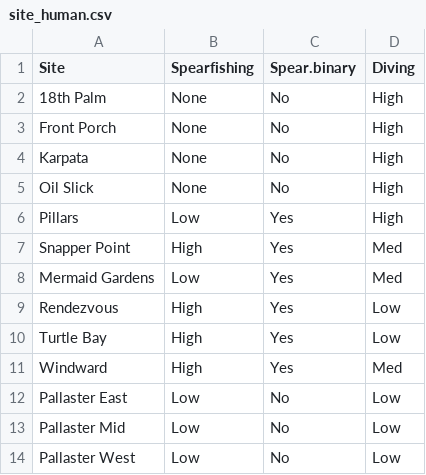
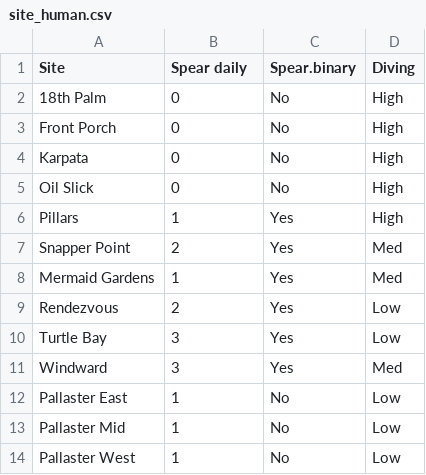
Before and after one commit to molwilson/scarid-behavior, a CSV file: data/site_human.csv, drawn as a sheet.

```diff
--- a/data/site_human.csv
+++ b/data/site_human.csv
@@ -1,14 +1,14 @@
-Site,Spearfishing,Spear.binary,Diving
-18th Palm,None,No,High
-Front Porch,None,No,High
-Karpata,None,No,High
-Oil Slick,None,No,High
-Pillars,Low,Yes,High
-Snapper Point,High,Yes,Med
-Mermaid Gardens,Low,Yes,Med
-Rendezvous,High,Yes,Low
-Turtle Bay,High,Yes,Low
-Windward,High,Yes,Med
-Pallaster East,Low,No,Low
-Pallaster Mid,Low,No,Low
-Pallaster West,Low,No,Low
+Site,Spear daily,Spear.binary,Diving
+18th Palm,0,No,High
+Front Porch,0,No,High
+Karpata,0,No,High
+Oil Slick,0,No,High
+Pillars,1,Yes,High
+Snapper Point,2,Yes,Med
+Mermaid Gardens,1,Yes,Med
+Rendezvous,2,Yes,Low
+Turtle Bay,3,Yes,Low
+Windward,3,Yes,Med
+Pallaster East,1,No,Low
+Pallaster Mid,1,No,Low
+Pallaster West,1,No,Low
```
Also changed, not shown: data/site.csv, data/sum_site.csv, 11 other files.
